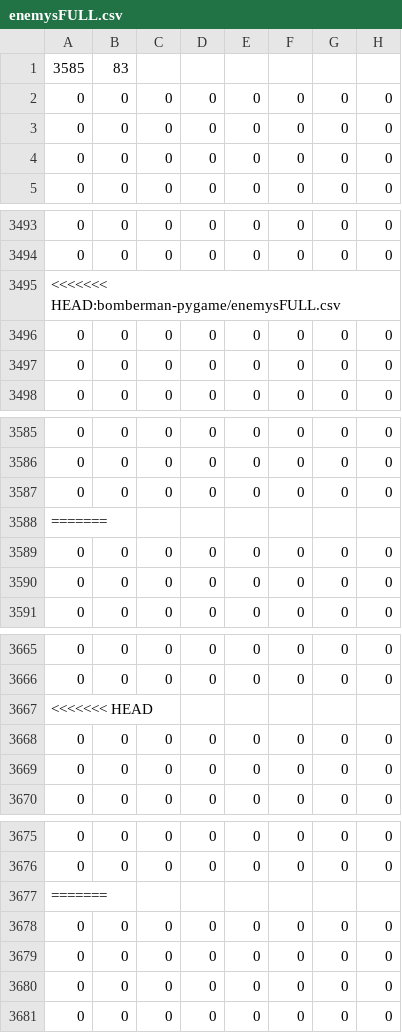
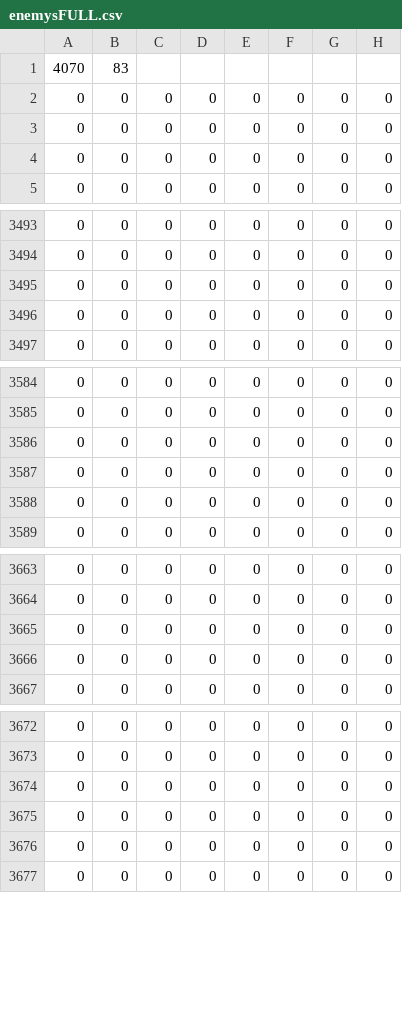
Before and after one commit to zneb97/SoftDesFinalProject, a CSV file: src/training_data/enemysFULL.csv, drawn as a sheet; only a part is shown, gaps mark what is left out; rows hold the shown columns only; the diff covers the shown part only; the diff names each change by its address in the sheet, - before the commit and + after, or states it on an @@ line.

```diff
--- a/src/training_data/enemysFULL.csv
+++ b/src/training_data/enemysFULL.csv
-A1: 3585
+A1: 4070
-row 3495: <<<<<<< HEAD:bomberman-pygame/enemysFULL.csv
-row 3588: =======
-row 3667: <<<<<<< HEAD
-row 3677: =======
```
Also changed, not shown: 2 removed rows elsewhere in this file, src/training_data/bombsFULL.csv, src/training_data/bricksFULL.csv, 55 other files.
